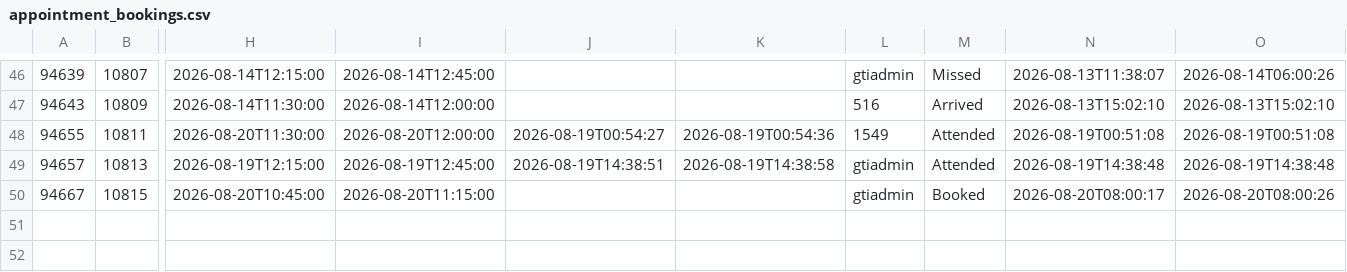
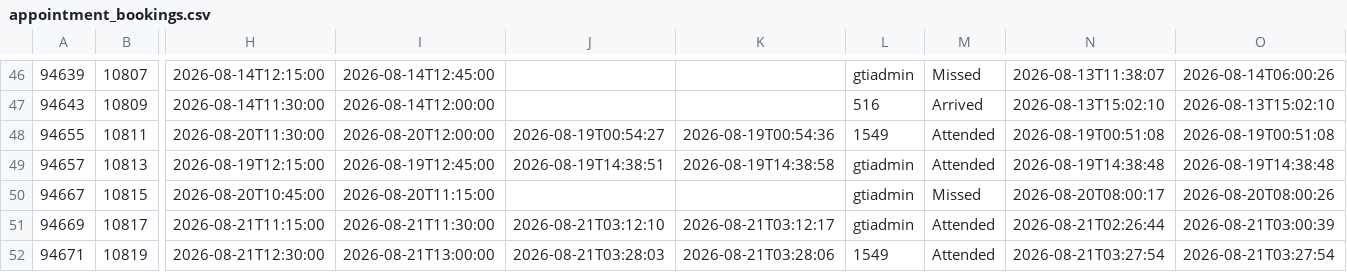
Before and after one commit to falaknaazkhan14/Trial, a CSV file: data/appointment_bookings.csv, drawn as a sheet; only a part is shown, gaps mark what is left out; rows hold the shown columns only; the diff names each change by its address in the sheet, - before the commit and + after, or states it on an @@ line.

Commit message:
Update data - 2026-08-21T17:39:08.369294

```diff
--- a/data/appointment_bookings.csv
+++ b/data/appointment_bookings.csv
-M50: Booked
+M50: Missed
+row 51: 94669 | 10817 | 2026-08-21T11:15:00 | 2026-08-21T11:30:00 | 2026-08-21T03:12:10 | 2026-08-21T03:12:17 | gtiadmin | Attended | 2026-08-21T02:26:44 | 2026-08-21T03:00:39
+row 52: 94671 | 10819 | 2026-08-21T12:30:00 | 2026-08-21T13:00:00 | 2026-08-21T03:28:03 | 2026-08-21T03:28:06 | 1549 | Attended | 2026-08-21T03:27:54 | 2026-08-21T03:27:54
```
Also changed, not shown: data/appointment_slots.csv, data/students.csv, 3 other files.
